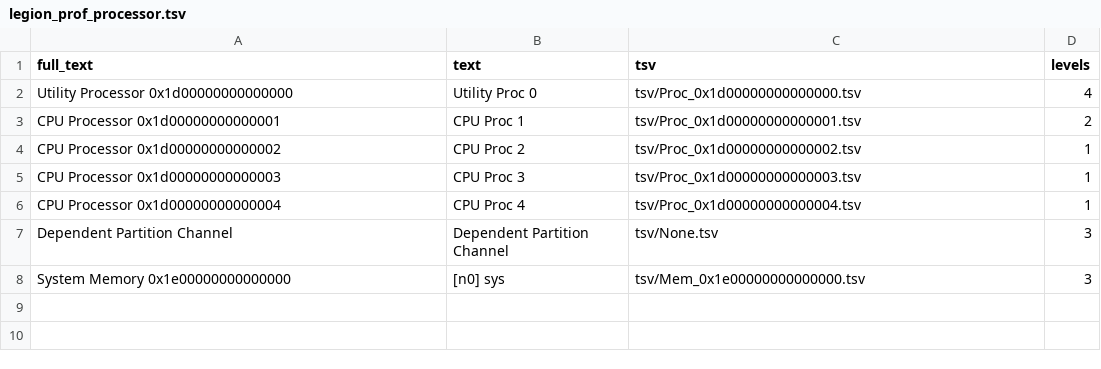
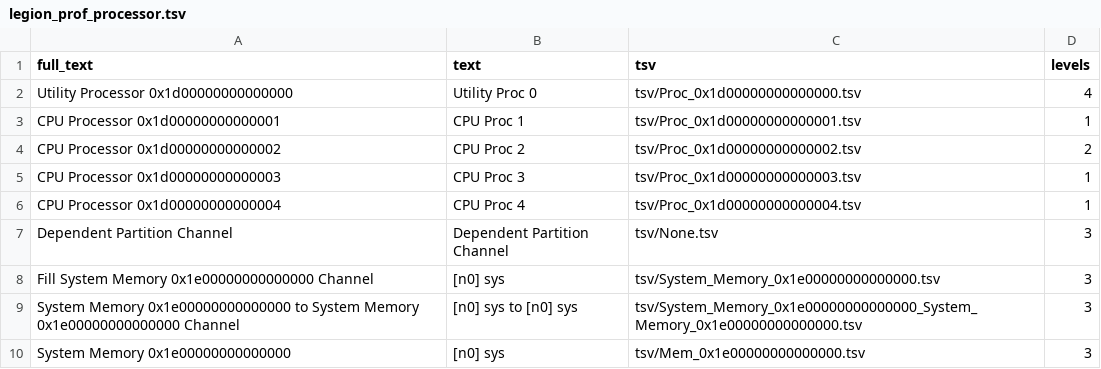
Before and after one commit to voomhi/parellism-locality-lab, a TSV file: lab3/profile/schem1_prof/legion_prof_processor.tsv, drawn as a sheet.

```diff
--- a/lab3/profile/schem1_prof/legion_prof_processor.tsv
+++ b/lab3/profile/schem1_prof/legion_prof_processor.tsv
@@ -2,4 +2,4 @@ full_text	text	tsv	levels
 Utility Processor 0x1d00000000000000	Utility Proc 0	tsv/Proc_0x1d00000000000000.tsv	4
-CPU Processor 0x1d00000000000001	CPU Proc 1	tsv/Proc_0x1d00000000000001.tsv	2
-CPU Processor 0x1d00000000000002	CPU Proc 2	tsv/Proc_0x1d00000000000002.tsv	1
+CPU Processor 0x1d00000000000001	CPU Proc 1	tsv/Proc_0x1d00000000000001.tsv	1
+CPU Processor 0x1d00000000000002	CPU Proc 2	tsv/Proc_0x1d00000000000002.tsv	2
 CPU Processor 0x1d00000000000003	CPU Proc 3	tsv/Proc_0x1d00000000000003.tsv	1
@@ -7,2 +7,4 @@ CPU Processor 0x1d00000000000004	CPU Proc 4	tsv/Proc_0x1d00000000000004.tsv	1
 Dependent Partition Channel	Dependent Partition Channel	tsv/None.tsv	3
+Fill System Memory 0x1e00000000000000 Channel	 [n0] sys	tsv/System_Memory_0x1e00000000000000.tsv	3
+System Memory 0x1e00000000000000 to System Memory 0x1e00000000000000 Channel	 [n0] sys to  [n0] sys	tsv/System_Memory_0x1e00000000000000_System_Memory_0x1e00000000000000.tsv	3
 System Memory 0x1e00000000000000	 [n0] sys	tsv/Mem_0x1e00000000000000.tsv	3
```
Also changed, not shown: lab3/profile/schem1_prof/legion_prof_ops.tsv, lab3/profile/schem1_prof/tsv/Mem_0x1e00000000000000.tsv, 19 other files.
